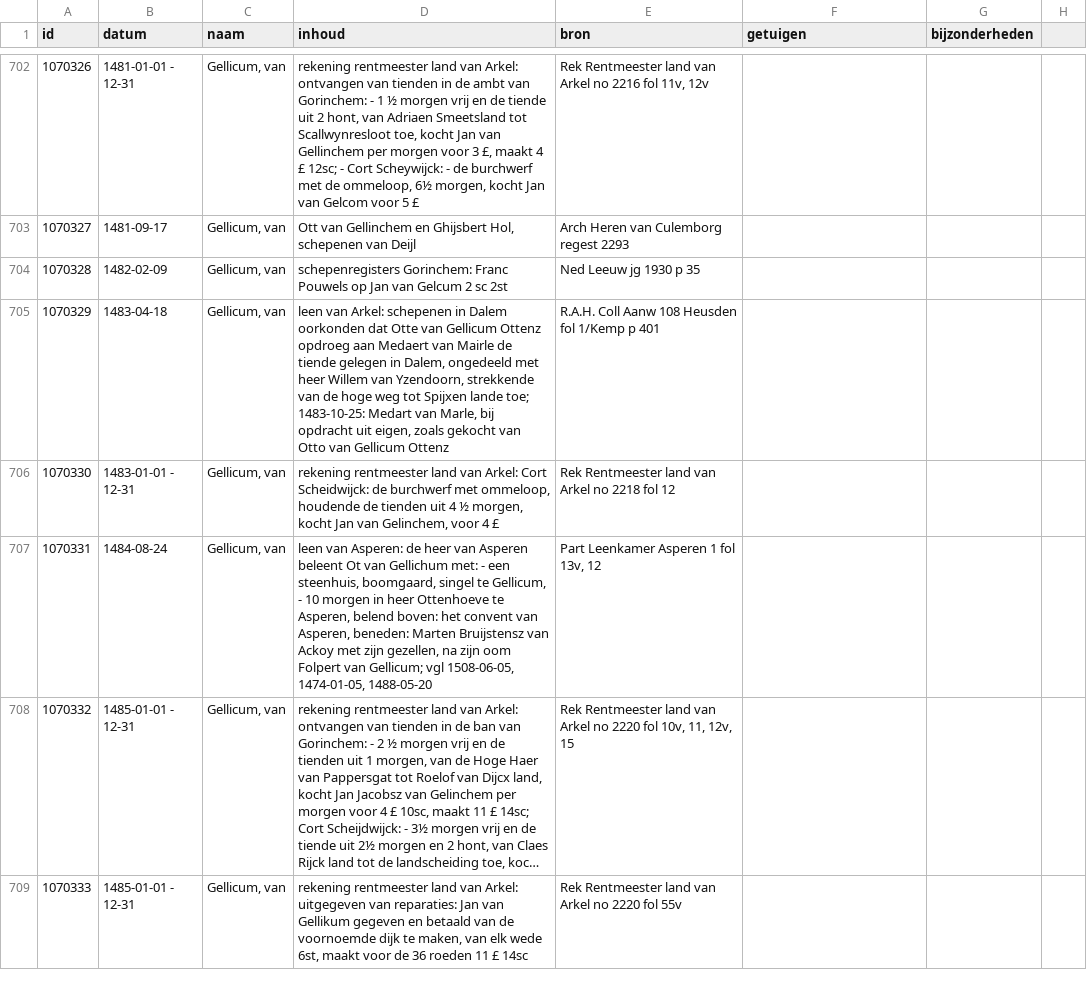
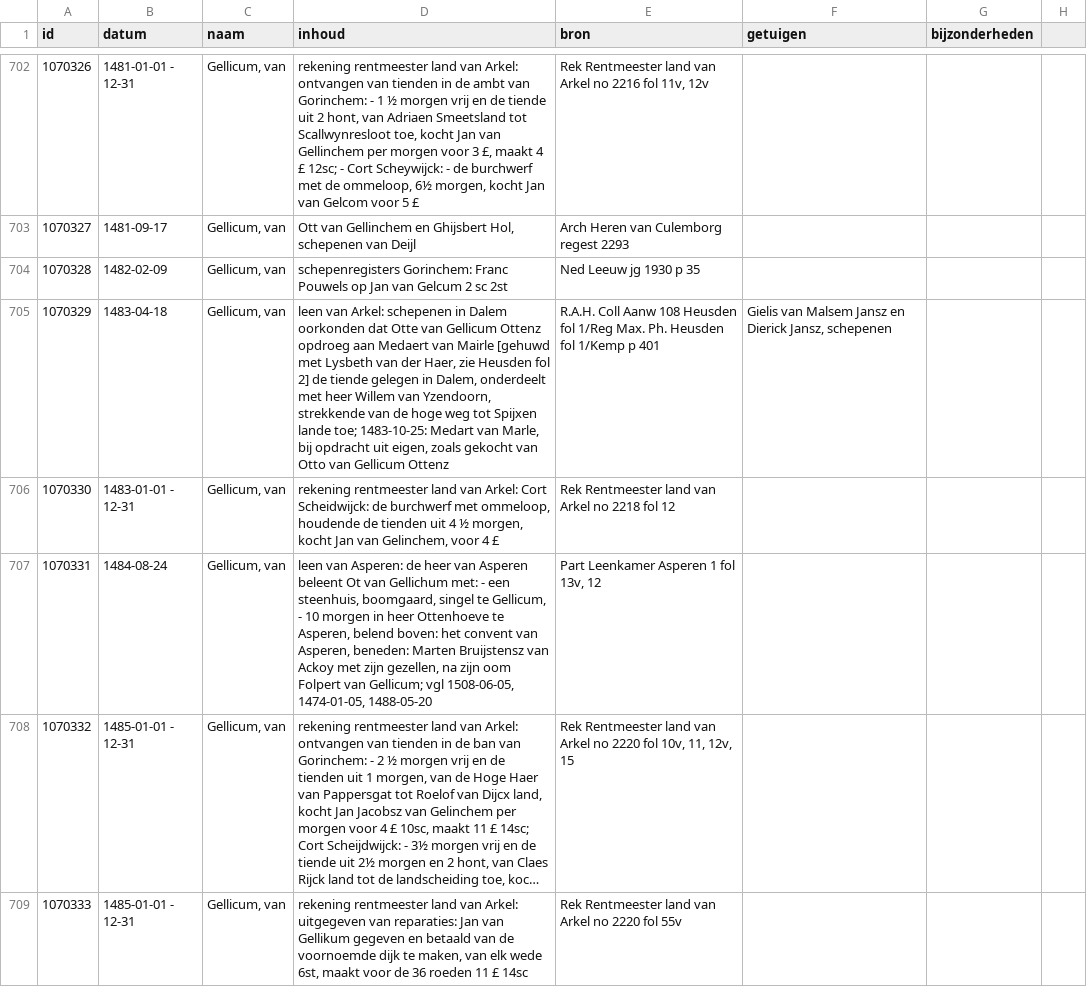
Before and after one commit to collectiegroesbeek/collectiegroesbeek-data, a CSV file: Coll Gr 1 F G.csv, drawn as a sheet; only a part is shown, gaps mark what is left out; long unchanged cells end in …; the diff covers the shown part only.

```diff
--- a/Coll Gr 1 F G.csv
+++ b/Coll Gr 1 F G.csv
@@ -704,3 +704,3 @@ id,datum,naam,inhoud,bron,getuigen,bijzonderheden,,
 1070328,1482-02-09,"Gellicum, van",schepenregisters Gorinchem: Franc Pouwels op Jan van Gelcum 2 sc 2st,Ned Leeuw jg 1930 p 35,,,,
-1070329,1483-04-18,"Gellicum, van","leen van Arkel: schepenen in Dalem oorkonden dat Otte van Gellicum Ottenz opdroeg aan Medaert van Mairle de tiende gelegen in Dalem, ongedeeld met heer Willem van Yzendoorn, strekkende van de hoge weg tot Spijxen lande toe; 1483-10-25: Medart van Marle, bij opdracht uit eigen, zoals gekocht van Otto van Gellicum Ottenz",R.A.H. Coll Aanw 108 Heusden fol 1/Kemp p 401,,,,
+1070329,1483-04-18,"Gellicum, van","leen van Arkel: schepenen in Dalem oorkonden dat Otte van Gellicum Ottenz opdroeg aan Medaert van Mairle [gehuwd met Lysbeth van der Haer, zie Heusden fol 2] de tiende gelegen in Dalem, onderdeelt met heer Willem van Yzendoorn, strekkende van de hoge weg tot Spijxen lande toe; 1483-10-25: Medart van Marle, bij opdracht uit eigen, zoals gekocht van Otto van Gellicum Ottenz",R.A.H. Coll Aanw 108 Heusden fol 1/Reg Max. Ph. Heusden fol 1/Kemp p 401,"Gielis van Malsem Jansz en Dierick Jansz, schepenen",,,
 1070330,1483-01-01 - 12-31,"Gellicum, van","rekening rentmeester land van Arkel: Cort Scheidwijck: de burchwerf met ommeloop, houdende de tienden uit 4 ½ morgen, kocht Jan van Gelinchem, voor 4 £ ",Rek Rentmeester land van Arkel no 2218 fol 12,,,,
```
Also changed, not shown: 2 edited cells elsewhere in this file, Coll Gr 1 M.csv, Coll Gr 1 N O.csv, 14 other files.
